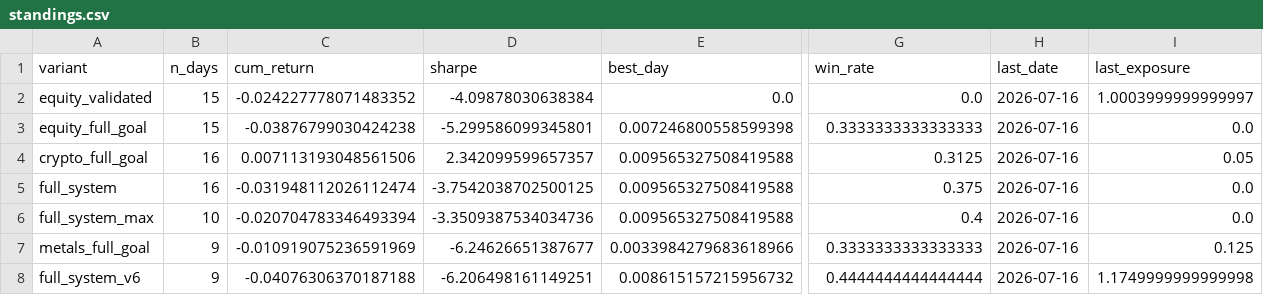
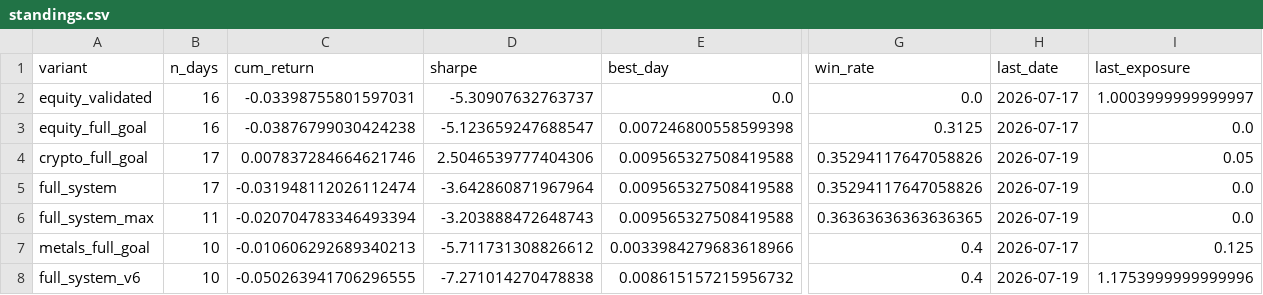
Before and after one commit to dballage777/dballage, a CSV file: paper/reports/standings.csv, drawn as a sheet; only a part is shown, gaps mark what is left out; the diff names each change by its address in the sheet, - before the commit and + after, or states it on an @@ line.

```diff
--- a/paper/reports/standings.csv
+++ b/paper/reports/standings.csv
-B2:B3 (n_days): 15
+B2:B3 (n_days): 16
-C2 (cum_return): -0.024227778071483352
+C2 (cum_return): -0.03398755801597031
-D2 (sharpe): -4.09878030638384
+D2 (sharpe): -5.30907632763737
-H2:H3 (last_date): 2026-07-16
+H2:H3 (last_date): 2026-07-17
-D3 (sharpe): -5.299586099345801
+D3 (sharpe): -5.123659247688547
-G3 (win_rate): 0.3333333333333333
+G3 (win_rate): 0.3125
-B4:B5 (n_days): 16
+B4:B5 (n_days): 17
-C4 (cum_return): 0.007113193048561506
+C4 (cum_return): 0.007837284664621746
-D4 (sharpe): 2.342099599657357
+D4 (sharpe): 2.5046539777404306
-G4 (win_rate): 0.3125
+G4 (win_rate): 0.35294117647058826
-H4:H6 (last_date): 2026-07-16
+H4:H6 (last_date): 2026-07-19
-D5 (sharpe): -3.7542038702500125
+D5 (sharpe): -3.642860871967964
-G5 (win_rate): 0.375
+G5 (win_rate): 0.35294117647058826
-B6 (n_days): 10
+B6 (n_days): 11
-D6 (sharpe): -3.3509387534034736
+D6 (sharpe): -3.203888472648743
-G6 (win_rate): 0.4
+G6 (win_rate): 0.36363636363636365
-B7:B8 (n_days): 9
+B7:B8 (n_days): 10
-C7 (cum_return): -0.010919075236591969
+C7 (cum_return): -0.010606292689340213
-D7 (sharpe): -6.24626651387677
+D7 (sharpe): -5.711731308826612
-G7 (win_rate): 0.3333333333333333
+G7 (win_rate): 0.4
-H7 (last_date): 2026-07-16
+H7 (last_date): 2026-07-17
-C8 (cum_return): -0.04076306370187188
+C8 (cum_return): -0.050263941706296555
-D8 (sharpe): -6.206498161149251
+D8 (sharpe): -7.271014270478838
-G8 (win_rate): 0.4444444444444444
+G8 (win_rate): 0.4
-H8 (last_date): 2026-07-16
+H8 (last_date): 2026-07-19
-I8 (last_exposure): 1.1749999999999998
+I8 (last_exposure): 1.1753999999999996
```
Also changed, not shown: paper/reports/daily_returns.csv, 4 other files.
